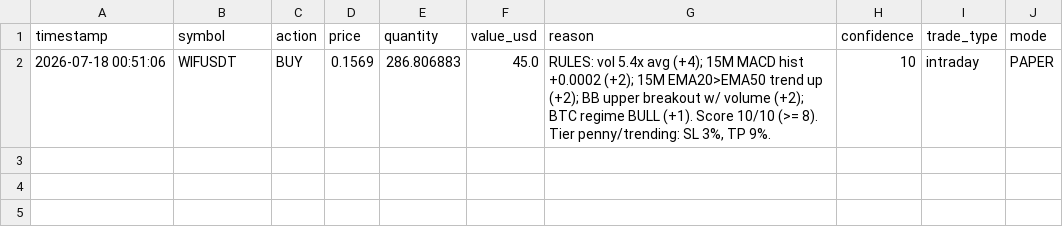
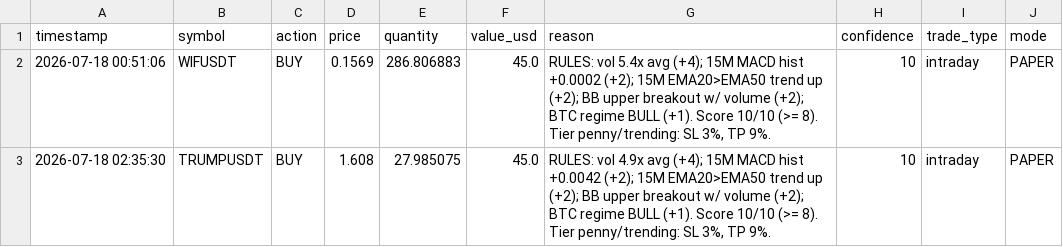
Before and after one commit to novaigtools/trading-agent, a CSV file: trades.csv, drawn as a sheet.

```diff
--- a/trades.csv
+++ b/trades.csv
@@ -2 +2,2 @@ timestamp,symbol,action,price,quantity,value_usd,reason,confidence,trade_type,mo
 2026-07-18 00:51:06,WIFUSDT,BUY,0.1569,286.806883,45.0,"RULES: vol 5.4x avg (+4); 15M MACD hist +0.0002 (+2); 15M EMA20>EMA50 trend up (+2); BB upper breakout w/ volume (+2); BTC regime BULL (+1). Score 10/10 (>= 8). Tier penny/trending: SL 3%, TP 9%.",10,intraday,PAPER
+2026-07-18 02:35:30,TRUMPUSDT,BUY,1.608,27.985075,45.0,"RULES: vol 4.9x avg (+4); 15M MACD hist +0.0042 (+2); 15M EMA20>EMA50 trend up (+2); BB upper breakout w/ volume (+2); BTC regime BULL (+1). Score 10/10 (>= 8). Tier penny/trending: SL 3%, TP 9%.",10,intraday,PAPER
```
Also changed, not shown: 1 other file.
